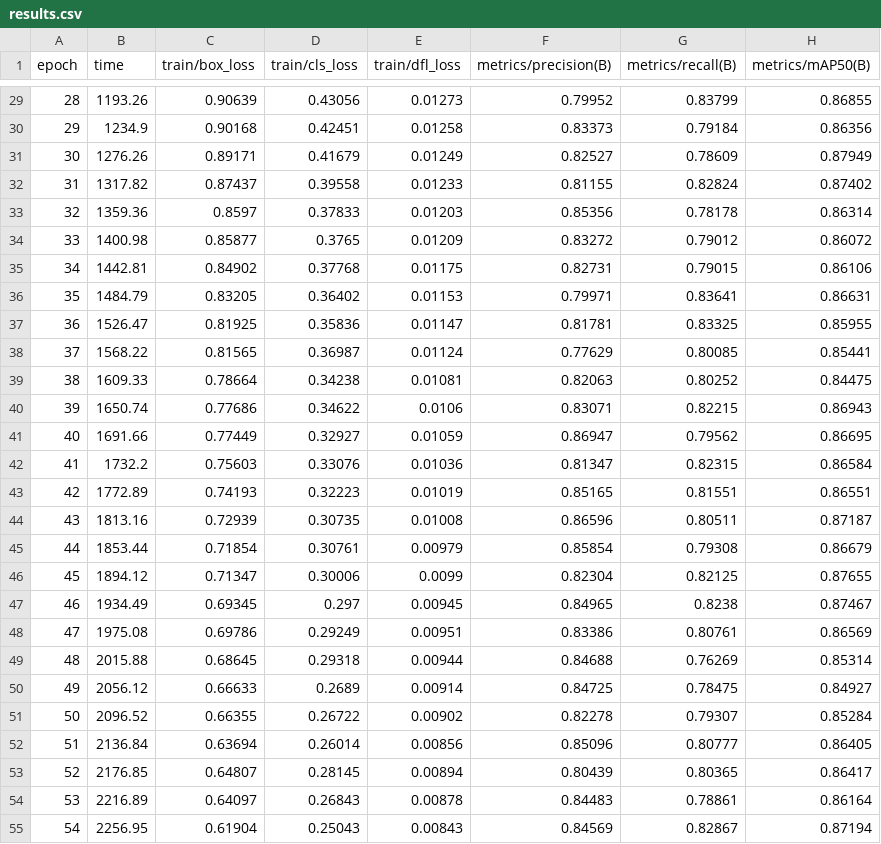
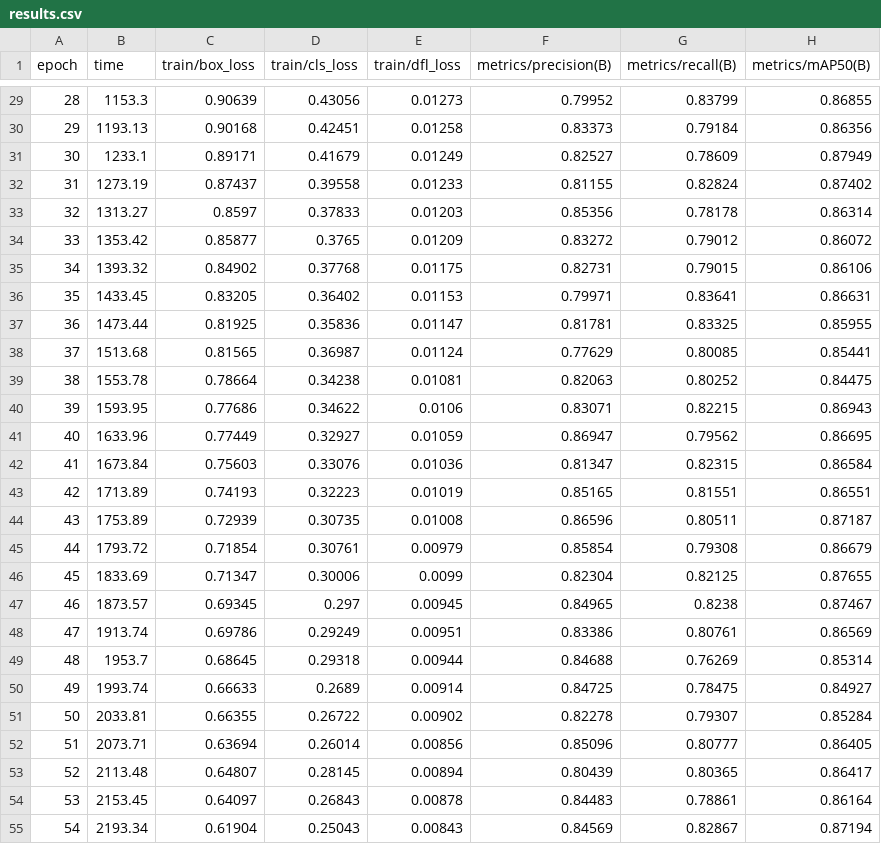
Before and after one commit to hagarlotfy/Arabic-Handwritten-Characters-Recognition-using-CNN, a CSV file: my_yolo_v3/char_detector_30cls_yolo26m/results.csv, drawn as a sheet; only a part is shown, gaps mark what is left out; the diff covers the shown part only; the diff names each change by its address in the sheet, - before the commit and + after, or states it on an @@ line.

```diff
--- a/my_yolo_v3/char_detector_30cls_yolo26m/results.csv
+++ b/my_yolo_v3/char_detector_30cls_yolo26m/results.csv
-B29 (time): 1193.26
+B29 (time): 1153.3
-B30 (time): 1234.9
+B30 (time): 1193.13
-B31 (time): 1276.26
+B31 (time): 1233.1
-B32 (time): 1317.82
+B32 (time): 1273.19
-B33 (time): 1359.36
+B33 (time): 1313.27
-B34 (time): 1400.98
+B34 (time): 1353.42
-B35 (time): 1442.81
+B35 (time): 1393.32
-B36 (time): 1484.79
+B36 (time): 1433.45
-B37 (time): 1526.47
+B37 (time): 1473.44
-B38 (time): 1568.22
+B38 (time): 1513.68
-B39 (time): 1609.33
+B39 (time): 1553.78
-B40 (time): 1650.74
+B40 (time): 1593.95
-B41 (time): 1691.66
+B41 (time): 1633.96
-B42 (time): 1732.2
+B42 (time): 1673.84
-B43 (time): 1772.89
+B43 (time): 1713.89
-B44 (time): 1813.16
+B44 (time): 1753.89
-B45 (time): 1853.44
+B45 (time): 1793.72
-B46 (time): 1894.12
+B46 (time): 1833.69
-B47 (time): 1934.49
+B47 (time): 1873.57
-B48 (time): 1975.08
+B48 (time): 1913.74
-B49 (time): 2015.88
+B49 (time): 1953.7
-B50 (time): 2056.12
+B50 (time): 1993.74
-B51 (time): 2096.52
+B51 (time): 2033.81
-B52 (time): 2136.84
+B52 (time): 2073.71
-B53 (time): 2176.85
+B53 (time): 2113.48
-B54 (time): 2216.89
+B54 (time): 2153.45
-B55 (time): 2256.95
+B55 (time): 2193.34
```
Also changed, not shown: 73 edited cells elsewhere in this file, 11 other files.
